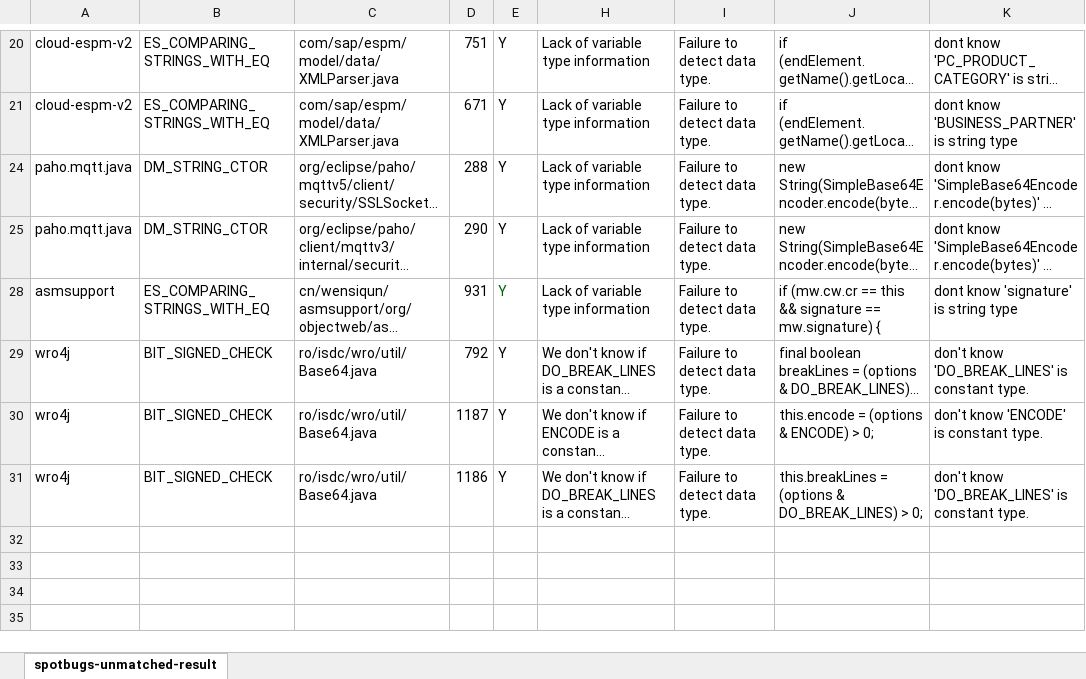
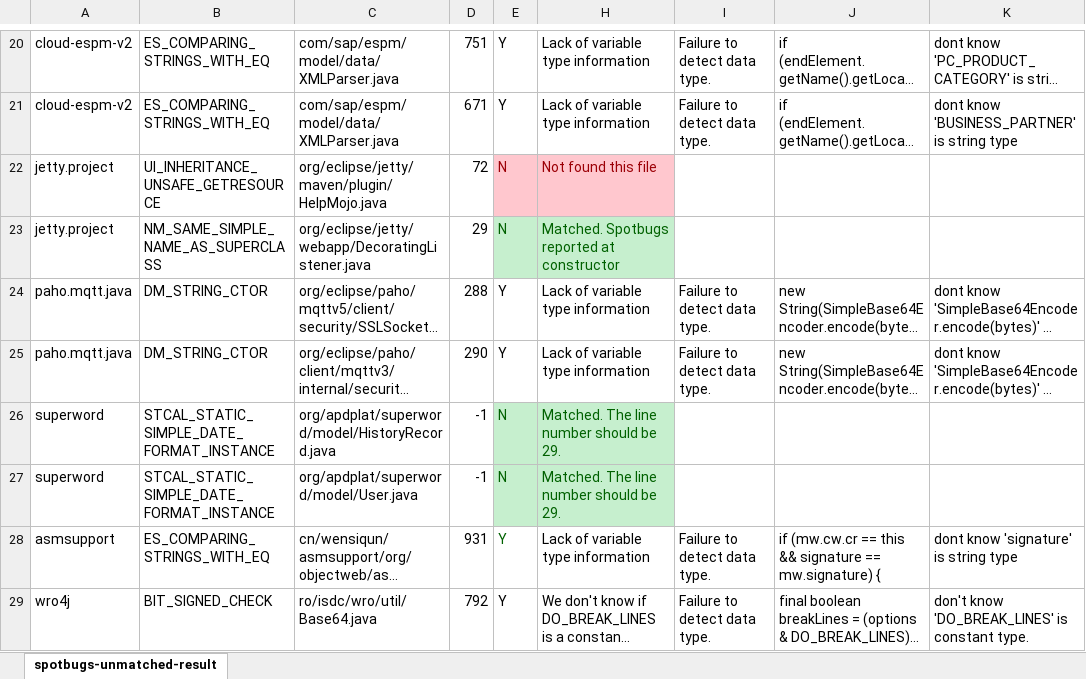
Before and after one commit to codegex-analysis/codegex-evaluation, an Excel workbook: result/compare-spotbugs/csv/manual_label/spotbugs-unmatched-result.xlsx, sheet spotbugs-unmatched-result, drawn as a sheet; only a part is shown, gaps mark what is left out; the shorter side is filled out with more unchanged rows; long unchanged cells end in …; values as stored, in another font and other column widths than the file's, no borders; the diff covers the shown part only; the diff names each change by its address in the sheet, - before the commit and + after, or states it on an @@ line.

```diff
--- a/result/compare-spotbugs/csv/manual_label/spotbugs-unmatched-result.xlsx (sheet spotbugs-unmatched-result)
+++ b/result/compare-spotbugs/csv/manual_label/spotbugs-unmatched-result.xlsx (sheet spotbugs-unmatched-result)
@@ row 22 unhidden: jetty.project | UI_INHERITANCE_UNSAFE_GETRESOURCE | org/eclipse/jetty/maven/plugin/HelpMojo.java | 72 | N | Not found this file @@
+row 23: jetty.project | NM_SAME_SIMPLE_NAME_AS_SUPERCLASS | org/eclipse/jetty/webapp/DecoratingListener.java | 29 | N | Matched. Spotbugs reported at constructor
@@ row 26 unhidden: superword | STCAL_STATIC_SIMPLE_DATE_FORMAT_INSTANCE | org/apdplat/superword/model/HistoryRecord.java | -1 | N | Matched. The line number should be 29. @@
@@ row 27 unhidden: superword | STCAL_STATIC_SIMPLE_DATE_FORMAT_INSTANCE | org/apdplat/superword/model/User.java | -1 | N | Matched. The line number should be 29. @@
```
Also changed, not shown: 5 hidden or unhidden rows elsewhere in this sheet, hidden cells, result/compare-spotbugs/csv/manual_label/rbugs-unmatched-result.xlsx, 6 other files.
